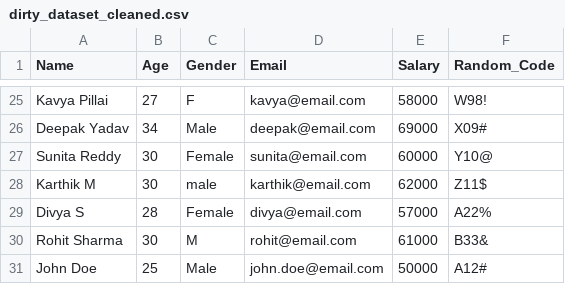
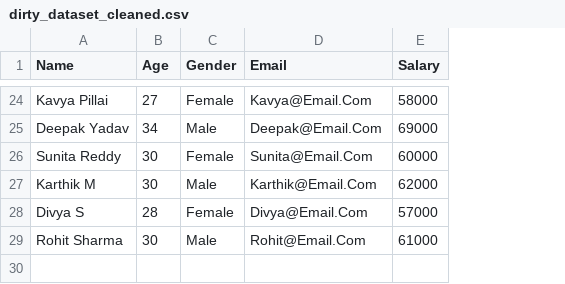
Before and after one commit to nandha0911/dataclean-ai, a CSV file: backend/datasets/dirty_dataset_cleaned.csv, drawn as a sheet; only a part is shown, gaps mark what is left out; removed rows and columns are numbered as before the commit, all else as after; the diff covers the shown part only; the diff names each change by its address in the sheet, - before the commit and + after, or states it on an @@ line.

```diff
--- a/backend/datasets/dirty_dataset_cleaned.csv
+++ b/backend/datasets/dirty_dataset_cleaned.csv
-column F (Random_Code), rows 25-30: W98! | X09# | Y10@ | Z11$ | A22% | B33&
-C24 (Gender): F
+C24 (Gender): Female
-D24 (Email): kavya@email.com
+D24 (Email): Kavya@Email.Com
-D25 (Email): deepak@email.com
+D25 (Email): Deepak@Email.Com
-D26 (Email): sunita@email.com
+D26 (Email): Sunita@Email.Com
-C27 (Gender): male
+C27 (Gender): Male
-D27 (Email): karthik@email.com
+D27 (Email): Karthik@Email.Com
-D28 (Email): divya@email.com
+D28 (Email): Divya@Email.Com
-C29 (Gender): M
+C29 (Gender): Male
-D29 (Email): rohit@email.com
+D29 (Email): Rohit@Email.Com
-row 31: John Doe | 25 | Male | john.doe@email.com | 50000 | A12#
```
Also changed, not shown: 1 removed row and 30 edited cells elsewhere in this file, 5 other files.
